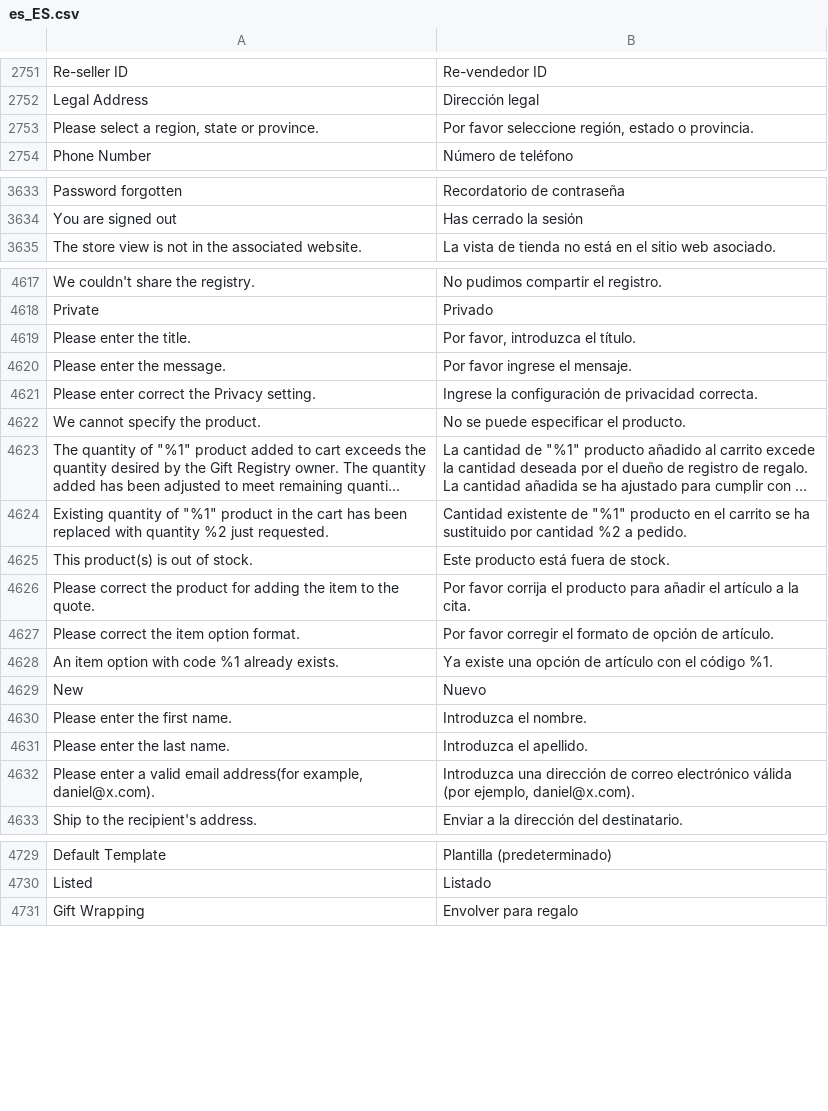
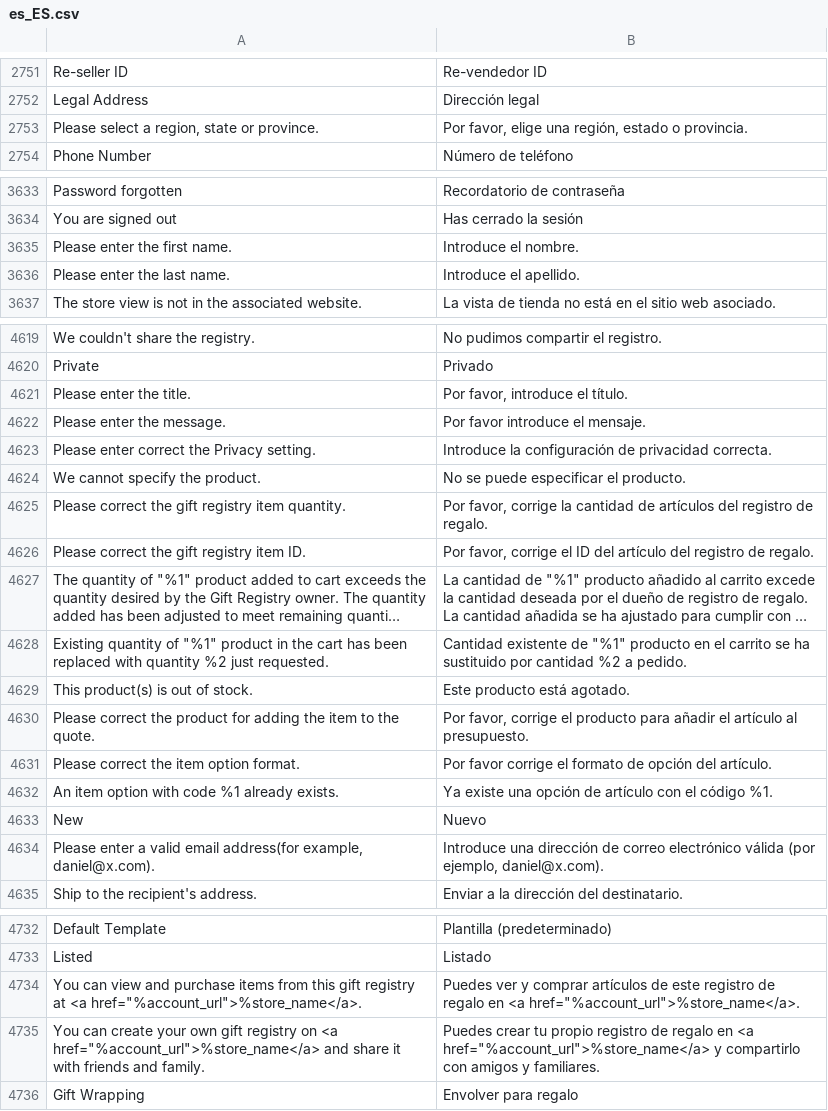
Before and after one commit to magento-l10n/language-es_ES, a CSV file: es_ES.csv, drawn as a sheet; only a part is shown, gaps mark what is left out; long unchanged cells end in …; removed rows and columns are numbered as before the commit, all else as after; the diff covers the shown part only; the diff names each change by its address in the sheet, - before the commit and + after, or states it on an @@ line.

Commit message:
Updating translations from Crowdin.

```diff
--- a/es_ES.csv
+++ b/es_ES.csv
-B2753: Por favor seleccione región, estado…
+B2753: Por favor, elige una región, estado…
+row 3635: Please enter the first name. | Introduce el nombre.
+row 3636: Please enter the last name. | Introduce el apellido.
-B4621: Por favor, introduzca el título.
+B4621: Por favor, introduce el título.
-B4622: Por favor ingrese el mensaje.
+B4622: Por favor introduce el mensaje.
-B4623: Ingrese la configuración…
+B4623: Introduce la configuración…
+row 4625: Please correct the gift registry item quantity. | Por favor, corrige la cantidad de artículos del registro de regalo.
+row 4626: Please correct the gift registry item ID. | Por favor, corrige el ID del artículo del registro de regalo.
-B4629: Este producto está fuera de stock.
+B4629: Este producto está agotado.
-B4630: Por favor corrija el producto para añadir el artículo a la cita.
+B4630: Por favor, corrige el producto para añadir el artículo al presupuesto.
-B4631: Por favor corregir el formato de opción de artículo.
+B4631: Por favor corrige el formato de opción del artículo.
-row 4630: Please enter the first name. | Introduzca el nombre.
-row 4631: Please enter the last name. | Introduzca el apellido.
-B4634: Introduzca una dirección…
+B4634: Introduce una dirección…
+row 4734: You can view and purchase items from this gift registry at <a href="%account_url">%store_name</a>. | Puedes ver y comprar artículos de este registro de regalo en <a href="%account_url">%store_name</a>.
+row 4735: You can create your own gift registry on <a href="%account_url">%store_name</a> and share it with friends and family. | Puedes crear tu propio registro de regalo en <a href="%account_url">%store_name</a> y compartirlo con amigos y familiares.
```
Also changed, not shown: 1 added row and 15 edited cells elsewhere in this file, 1 other file.
